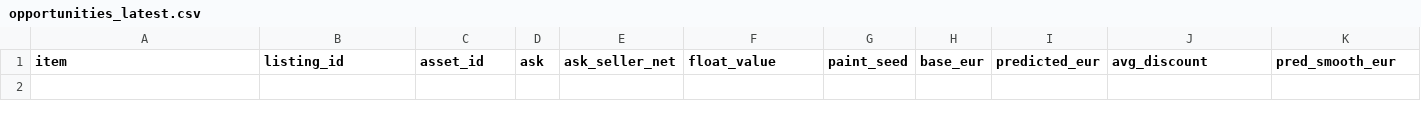
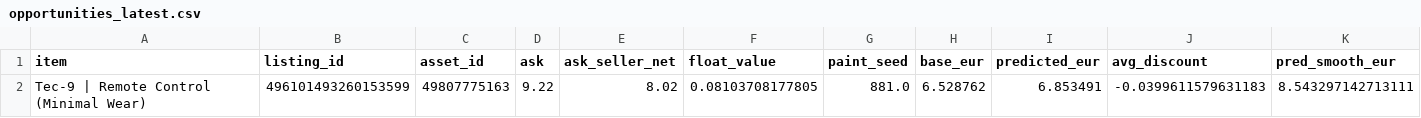
Before and after one commit to romkahaha/cs-skins-monitoring-bot, a CSV file: automation_runtime/opportunities_latest.csv, drawn as a sheet; only a part is shown; rows hold the shown columns only; the diff names each change by its address in the sheet, - before the commit and + after, or states it on an @@ line.

```diff
--- a/automation_runtime/opportunities_latest.csv
+++ b/automation_runtime/opportunities_latest.csv
+row 2: Tec-9 | Remote Control (Minimal Wear) | 496101493260153599 | 49807775163 | 9.22 | 8.02 | 0.08103708177805 | 881.0 | 6.528762 | 6.853491 | -0.0399611579631183 | 8.543297142713111
```
Also changed, not shown: automation_runtime/opportunities_report_latest.csv, 3 other files.
